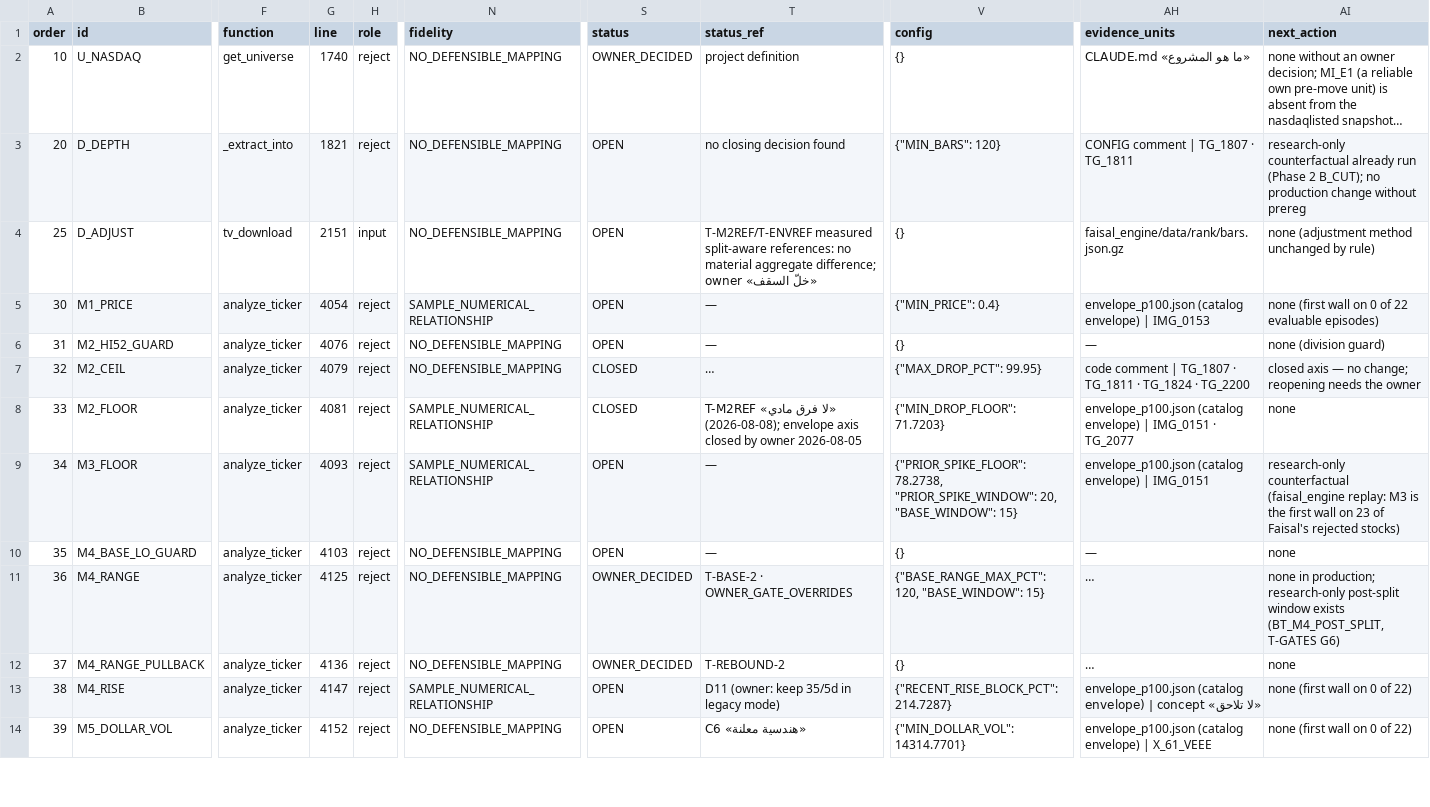
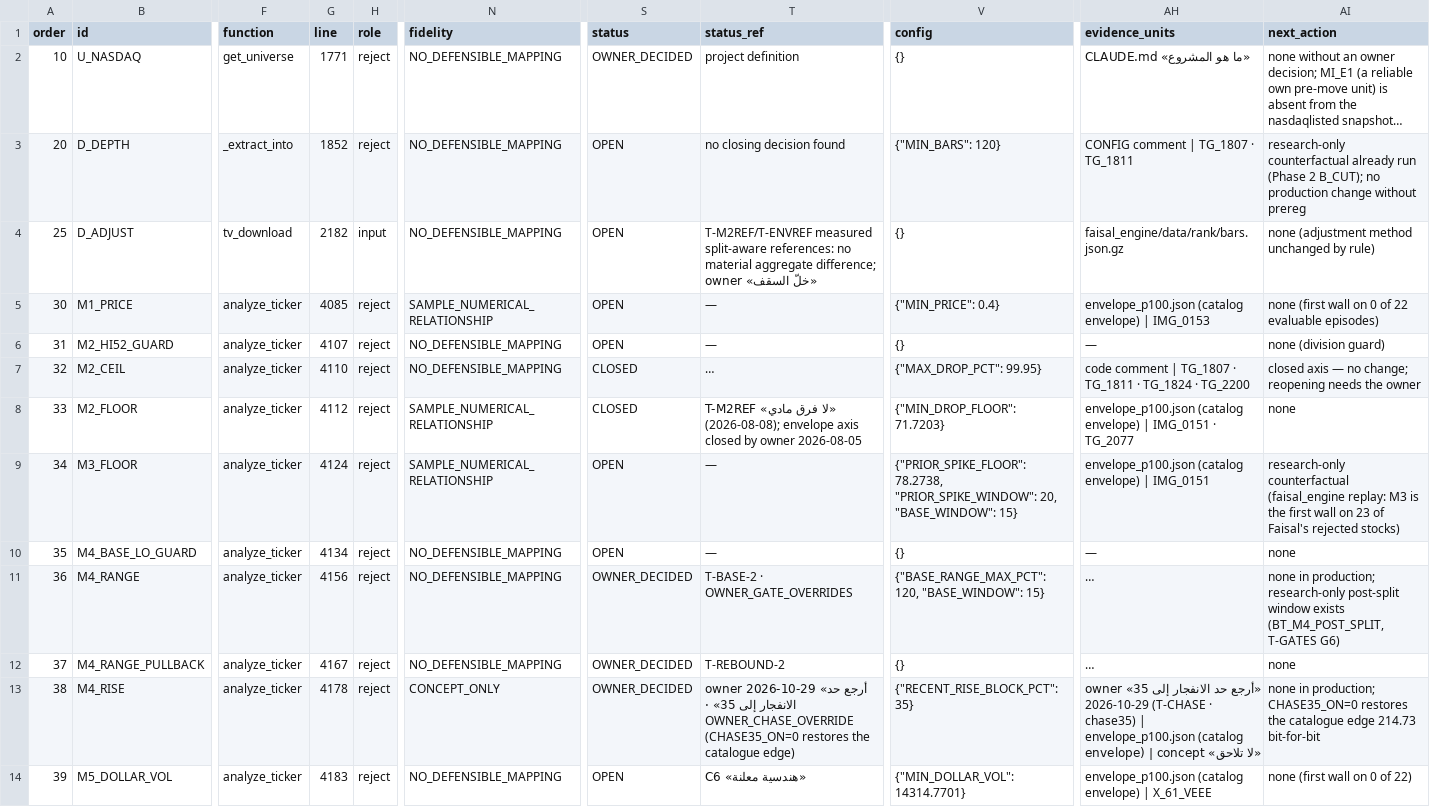
Before and after one commit to sam72x1/Super_Stocks, a CSV file: faisal_engine/out/GATE_INVENTORY.csv, drawn as a sheet; only a part is shown, gaps mark what is left out; long unchanged cells end in …; the diff covers the shown part only; the diff names each change by its address in the sheet, - before the commit and + after, or states it on an @@ line.

```diff
--- a/faisal_engine/out/GATE_INVENTORY.csv
+++ b/faisal_engine/out/GATE_INVENTORY.csv
-G2 (line): 1740
+G2 (line): 1771
-G3 (line): 1821
+G3 (line): 1852
-G4 (line): 2151
+G4 (line): 2182
-G5 (line): 4054
+G5 (line): 4085
-G6 (line): 4076
+G6 (line): 4107
-G7 (line): 4079
+G7 (line): 4110
-G8 (line): 4081
+G8 (line): 4112
-G9 (line): 4093
+G9 (line): 4124
-G10 (line): 4103
+G10 (line): 4134
-G11 (line): 4125
+G11 (line): 4156
-G12 (line): 4136
+G12 (line): 4167
-G13 (line): 4147
+G13 (line): 4178
-N13 (fidelity): SAMPLE_NUMERICAL_RELATIONSHIP
+N13 (fidelity): CONCEPT_ONLY
-S13 (status): OPEN
+S13 (status): OWNER_DECIDED
-T13 (status_ref): D11 (owner: keep 35/5d in legacy mode)
+T13 (status_ref): owner 2026-10-29 «أرجع حد الانفجار إلى 35» · OWNER_CHASE_OVERRIDE (CHASE35_ON=0 restores the catalogue edge)
-V13 (config): {"RECENT_RISE_BLOCK_PCT": 214.7287}
+V13 (config): {"RECENT_RISE_BLOCK_PCT": 35}
-AH13 (evidence_units): envelope_p100.json (catalog…
+AH13 (evidence_units): owner «أرجع حد الانفجار إلى 35» 2026-10-29 (T-CHASE · chase35) | envelope_p100.json (catalog…
-AI13 (next_action): none (first wall on 0 of 22)
+AI13 (next_action): none in production; CHASE35_ON=0 restores the catalogue edge 214.73 bit-for-bit
-G14 (line): 4152
+G14 (line): 4183
```
Also changed, not shown: 32 edited cells elsewhere in this file, 11 other files.
